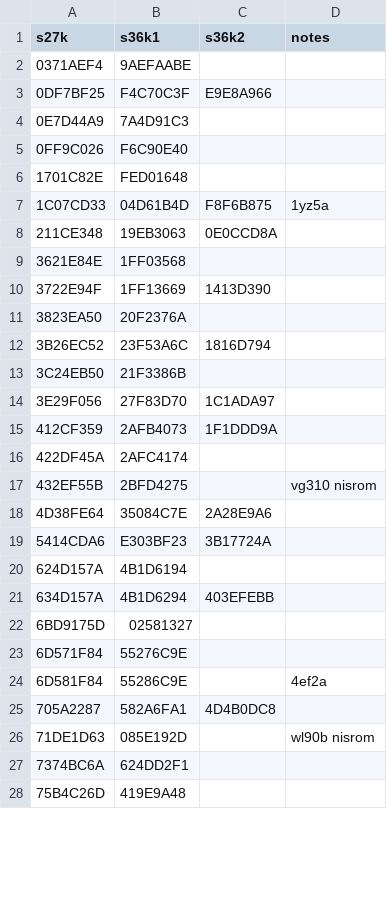
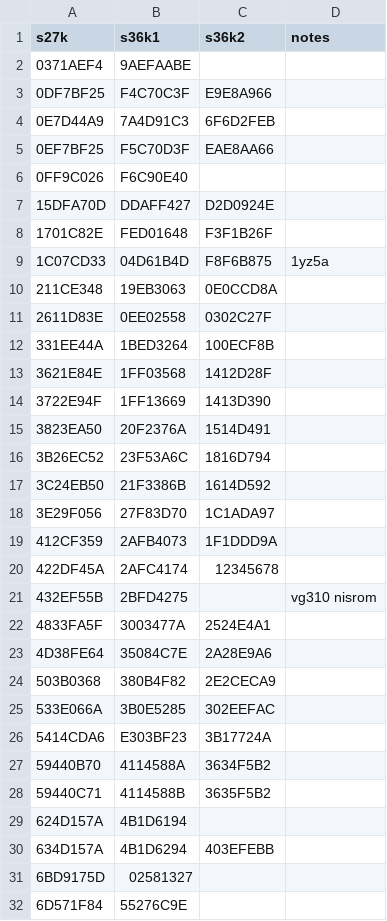
Before and after one commit to fenugrec/nissutils, a CSV file: romdb/keysets.csv, drawn as a sheet; only a part is shown; the shorter side is filled out with more unchanged rows; the diff covers the shown part only.

Commit message:
keyset db : add bunch of misc keys

```diff
--- a/romdb/keysets.csv
+++ b/romdb/keysets.csv
@@ -3,18 +3,27 @@
 "0DF7BF25","F4C70C3F","E9E8A966",
-"0E7D44A9","7A4D91C3",,
+"0E7D44A9","7A4D91C3","6F6D2FEB",
+"0EF7BF25","F5C70D3F","EAE8AA66",
 "0FF9C026","F6C90E40",,
-"1701C82E","FED01648",,
+"15DFA70D","DDAFF427","D2D0924E",
+"1701C82E","FED01648","F3F1B26F",
 "1C07CD33","04D61B4D","F8F6B875","1yz5a"
 "211CE348","19EB3063","0E0CCD8A",
-"3621E84E","1FF03568",,
+"2611D83E","0EE02558","0302C27F",
+"331EE44A","1BED3264","100ECF8B",
+"3621E84E","1FF03568","1412D28F",
 "3722E94F","1FF13669","1413D390",
-"3823EA50","20F2376A",,
+"3823EA50","20F2376A","1514D491",
 "3B26EC52","23F53A6C","1816D794",
-"3C24EB50","21F3386B",,
+"3C24EB50","21F3386B","1614D592",
 "3E29F056","27F83D70","1C1ADA97",
 "412CF359","2AFB4073","1F1DDD9A",
-"422DF45A","2AFC4174",,
+"422DF45A","2AFC4174","12345678",
 "432EF55B","2BFD4275",,"vg310 nisrom"
+"4833FA5F","3003477A","2524E4A1",
 "4D38FE64","35084C7E","2A28E9A6",
+"503B0368","380B4F82","2E2CECA9",
+"533E066A","3B0E5285","302EEFAC",
 "5414CDA6","E303BF23","3B17724A",
+"59440B70","4114588A","3634F5B2",
+"59440C71","4114588B","3635F5B2",
 "624D157A","4B1D6194",,
```
Also changed, not shown: 11 added rows and 12 edited cells elsewhere in this file.
